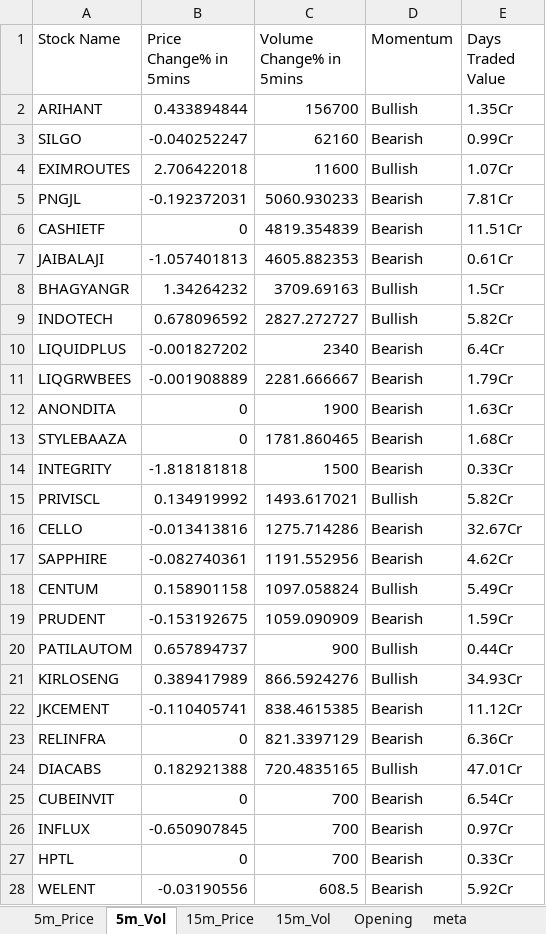
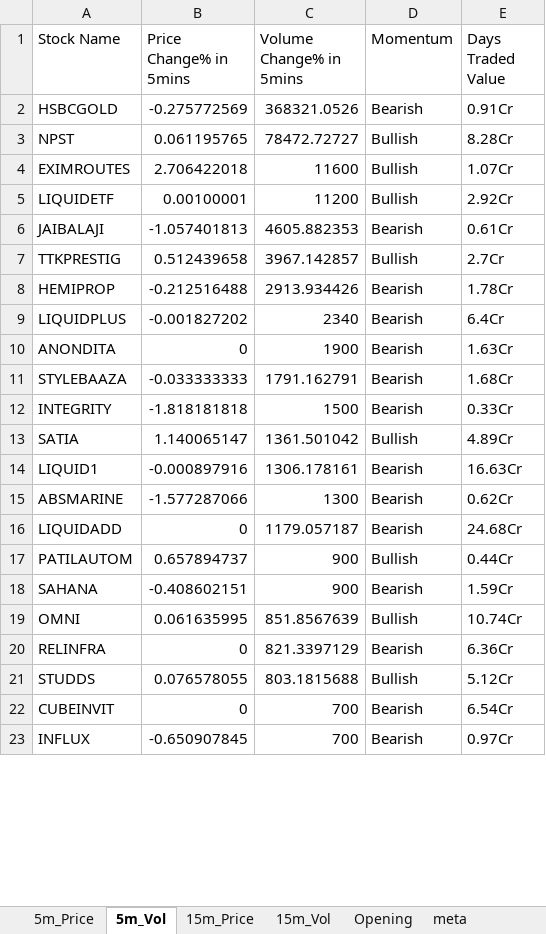
Before and after one commit to srbsharma92/priceAction2, an Excel workbook: data/live_data.xlsx, sheet 5m_Vol, drawn as a sheet; only a part is shown; values as stored, in another font and other column widths than the file's, no borders; removed rows and columns are numbered as before the commit, all else as after; the diff covers the shown part only; the diff names each change by its address in the sheet, - before the commit and + after, or states it on an @@ line.

```diff
--- a/data/live_data.xlsx (sheet 5m_Vol)
+++ b/data/live_data.xlsx (sheet 5m_Vol)
-row 2: ARIHANT | 0.433894844 | 156700 | Bullish | 1.35Cr
-row 3: SILGO | -0.040252247 | 62160 | Bearish | 0.99Cr
+row 2: HSBCGOLD | -0.275772569 | 368321.0526 | Bearish | 0.91Cr
+row 3: NPST | 0.061195765 | 78472.72727 | Bullish | 8.28Cr
-row 5: PNGJL | -0.192372031 | 5060.930233 | Bearish | 7.81Cr
-row 6: CASHIETF | 0 | 4819.354839 | Bearish | 11.51Cr
+row 5: LIQUIDETF | 0.00100001 | 11200 | Bullish | 2.92Cr
-row 8: BHAGYANGR | 1.34264232 | 3709.69163 | Bullish | 1.5Cr
-row 9: INDOTECH | 0.678096592 | 2827.272727 | Bullish | 5.82Cr
+row 7: TTKPRESTIG | 0.512439658 | 3967.142857 | Bullish | 2.7Cr
+row 8: HEMIPROP | -0.212516488 | 2913.934426 | Bearish | 1.78Cr
-row 11: LIQGRWBEES | -0.001908889 | 2281.666667 | Bearish | 1.79Cr
-B11 (Price Change% in 5mins): 0
+B11 (Price Change% in 5mins): -0.033333333
-C11 (Volume Change% in 5mins): 1781.860465
+C11 (Volume Change% in 5mins): 1791.162791
-row 15: PRIVISCL | 0.134919992 | 1493.617021 | Bullish | 5.82Cr
-row 16: CELLO | -0.013413816 | 1275.714286 | Bearish | 32.67Cr
-row 17: SAPPHIRE | -0.082740361 | 1191.552956 | Bearish | 4.62Cr
-row 18: CENTUM | 0.158901158 | 1097.058824 | Bullish | 5.49Cr
-row 19: PRUDENT | -0.153192675 | 1059.090909 | Bearish | 1.59Cr
+row 13: SATIA | 1.140065147 | 1361.501042 | Bullish | 4.89Cr
+row 14: LIQUID1 | -0.000897916 | 1306.178161 | Bearish | 16.63Cr
+row 15: ABSMARINE | -1.577287066 | 1300 | Bearish | 0.62Cr
+row 16: LIQUIDADD | 0 | 1179.057187 | Bearish | 24.68Cr
-row 21: KIRLOSENG | 0.389417989 | 866.5924276 | Bullish | 34.93Cr
-row 22: JKCEMENT | -0.110405741 | 838.4615385 | Bearish | 11.12Cr
+row 18: SAHANA | -0.408602151 | 900 | Bearish | 1.59Cr
+row 19: OMNI | 0.061635995 | 851.8567639 | Bullish | 10.74Cr
-row 24: DIACABS | 0.182921388 | 720.4835165 | Bullish | 47.01Cr
+row 21: STUDDS | 0.076578055 | 803.1815688 | Bullish | 5.12Cr
-row 27: HPTL | 0 | 700 | Bearish | 0.33Cr
-row 28: WELENT | -0.03190556 | 608.5 | Bearish | 5.92Cr
```
Also changed, not shown: 7 added rows and 8 removed rows elsewhere in this sheet, sheet 15m_Vol, sheet 15m_Price, sheet 5m_Price, sheet Opening, sheet meta.
